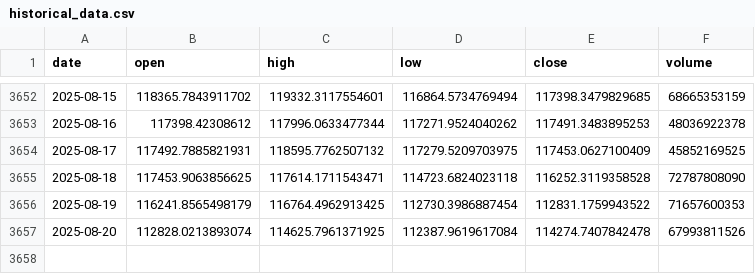
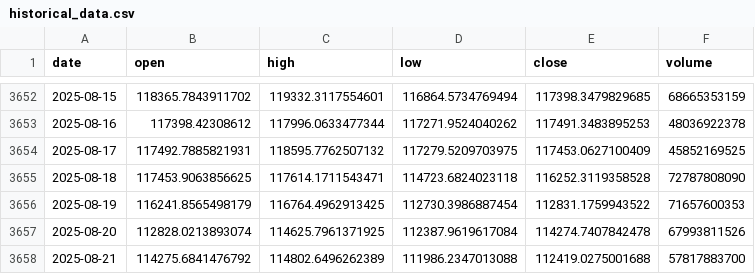
Before and after one commit to LukeGSW/AnalisiCiclica-XRP-USD, a CSV file: data/BTC-USD/historical_data.csv, drawn as a sheet; only a part is shown, gaps mark what is left out; the diff names each change by its address in the sheet, - before the commit and + after, or states it on an @@ line.

```diff
--- a/data/BTC-USD/historical_data.csv
+++ b/data/BTC-USD/historical_data.csv
+row 3658: 2025-08-21 | 114275.6841476792 | 114802.6496262389 | 111986.2347013088 | 112419.0275001688 | 57817883700
```
Also changed, not shown: data/BTC-USD/signals.csv, 3 other files.
